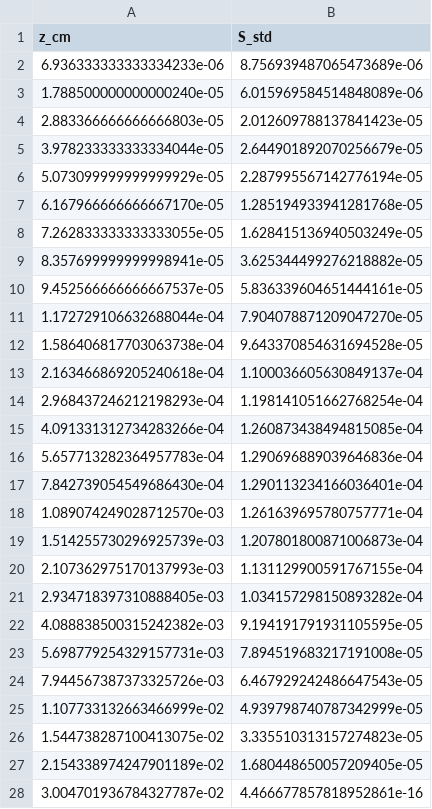
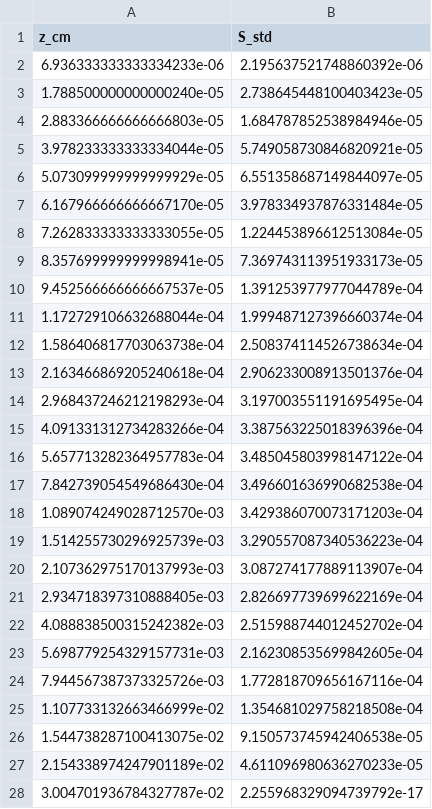
Before and after one commit to LirazDvorkind/SELE_Regularization, a CSV file: results/raw/S_std.csv, drawn as a sheet.

```diff
--- a/results/raw/S_std.csv
+++ b/results/raw/S_std.csv
@@ -1,28 +1,28 @@
 z_cm,S_std
-6.936333333333334233e-06,8.756939487065473689e-06
-1.788500000000000240e-05,6.015969584514848089e-06
-2.883366666666666803e-05,2.012609788137841423e-05
-3.978233333333334044e-05,2.644901892070256679e-05
-5.073099999999999929e-05,2.287995567142776194e-05
-6.167966666666667170e-05,1.285194933941281768e-05
-7.262833333333333055e-05,1.628415136940503249e-05
-8.357699999999998941e-05,3.625344499276218882e-05
-9.452566666666667537e-05,5.836339604651444161e-05
-1.172729106632688044e-04,7.904078871209047270e-05
-1.586406817703063738e-04,9.643370854631694528e-05
-2.163466869205240618e-04,1.100036605630849137e-04
-2.968437246212198293e-04,1.198141051662768254e-04
-4.091331312734283266e-04,1.260873438494815085e-04
-5.657713282364957783e-04,1.290696889039646836e-04
-7.842739054549686430e-04,1.290113234166036401e-04
-1.089074249028712570e-03,1.261639695780757771e-04
-1.514255730296925739e-03,1.207801800871006873e-04
-2.107362975170137993e-03,1.131129900591767155e-04
-2.934718397310888405e-03,1.034157298150893282e-04
-4.088838500315242382e-03,9.194191791931105595e-05
-5.698779254329157731e-03,7.894519683217191008e-05
-7.944567387373325726e-03,6.467929242486647543e-05
-1.107733132663466999e-02,4.939798740787342999e-05
-1.544738287100413075e-02,3.335510313157274823e-05
-2.154338974247901189e-02,1.680448650057209405e-05
-3.004701936784327787e-02,4.466677857818952861e-16
+6.936333333333334233e-06,2.195637521748860392e-06
+1.788500000000000240e-05,2.738645448100403423e-05
+2.883366666666666803e-05,1.684787852538984946e-05
+3.978233333333334044e-05,5.749058730846820921e-05
+5.073099999999999929e-05,6.551358687149844097e-05
+6.167966666666667170e-05,3.978334937876331484e-05
+7.262833333333333055e-05,1.224453896612513084e-05
+8.357699999999998941e-05,7.369743113951933173e-05
+9.452566666666667537e-05,1.391253977977044789e-04
+1.172729106632688044e-04,1.999487127396660374e-04
+1.586406817703063738e-04,2.508374114526738634e-04
+2.163466869205240618e-04,2.906233008913501376e-04
+2.968437246212198293e-04,3.197003551191695495e-04
+4.091331312734283266e-04,3.387563225018396396e-04
+5.657713282364957783e-04,3.485045803998147122e-04
+7.842739054549686430e-04,3.496601636990682538e-04
+1.089074249028712570e-03,3.429386070073171203e-04
+1.514255730296925739e-03,3.290557087340536223e-04
+2.107362975170137993e-03,3.087274177889113907e-04
+2.934718397310888405e-03,2.826697739699622169e-04
+4.088838500315242382e-03,2.515988744012452702e-04
+5.698779254329157731e-03,2.162308535699842605e-04
+7.944567387373325726e-03,1.772818709656167116e-04
+1.107733132663466999e-02,1.354681029758218508e-04
+1.544738287100413075e-02,9.150573745942406538e-05
+2.154338974247901189e-02,4.611096980636270233e-05
+3.004701936784327787e-02,2.255968329094739792e-17
```
Also changed, not shown: results/raw/S_mean.csv, results/raw/eta_fit.csv, 11 other files.
